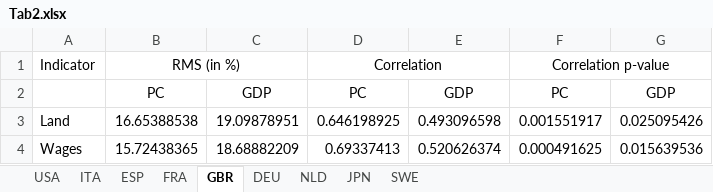
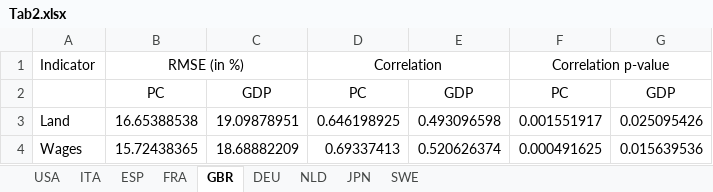
Before and after one commit to mattiaguerini/indicators_online_material, an Excel workbook: Tab2.xlsx, sheet GBR, drawn as a sheet; only a part is shown; values as stored, in another font and other column widths than the file's, no borders; the diff names each change by its address in the sheet, - before the commit and + after, or states it on an @@ line.

```diff
--- a/Tab2.xlsx (sheet GBR)
+++ b/Tab2.xlsx (sheet GBR)
-B1: RMS (in %)
+B1: RMSE (in %)
```
Also changed, not shown: sheet NLD, sheet FRA, sheet DEU, sheet SWE, sheet JPN, sheet ESP.
